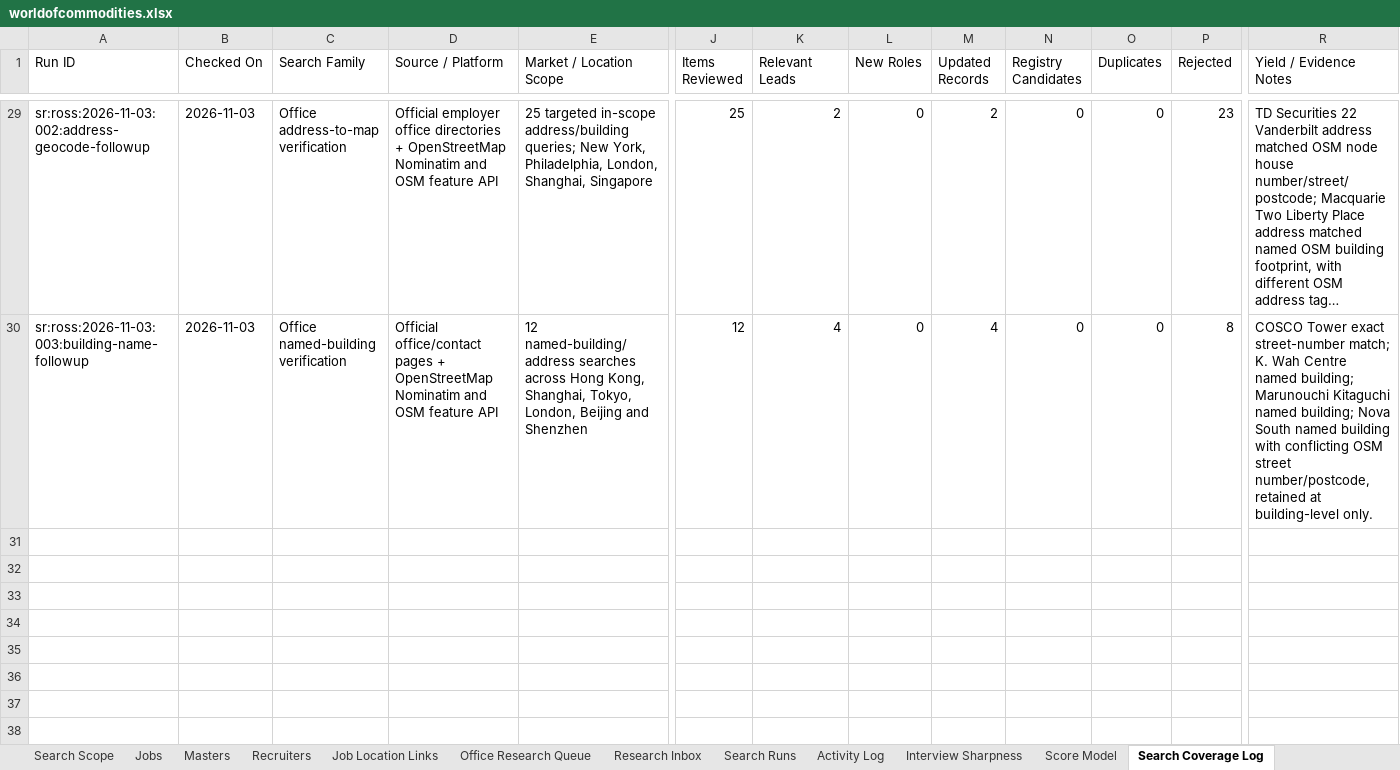
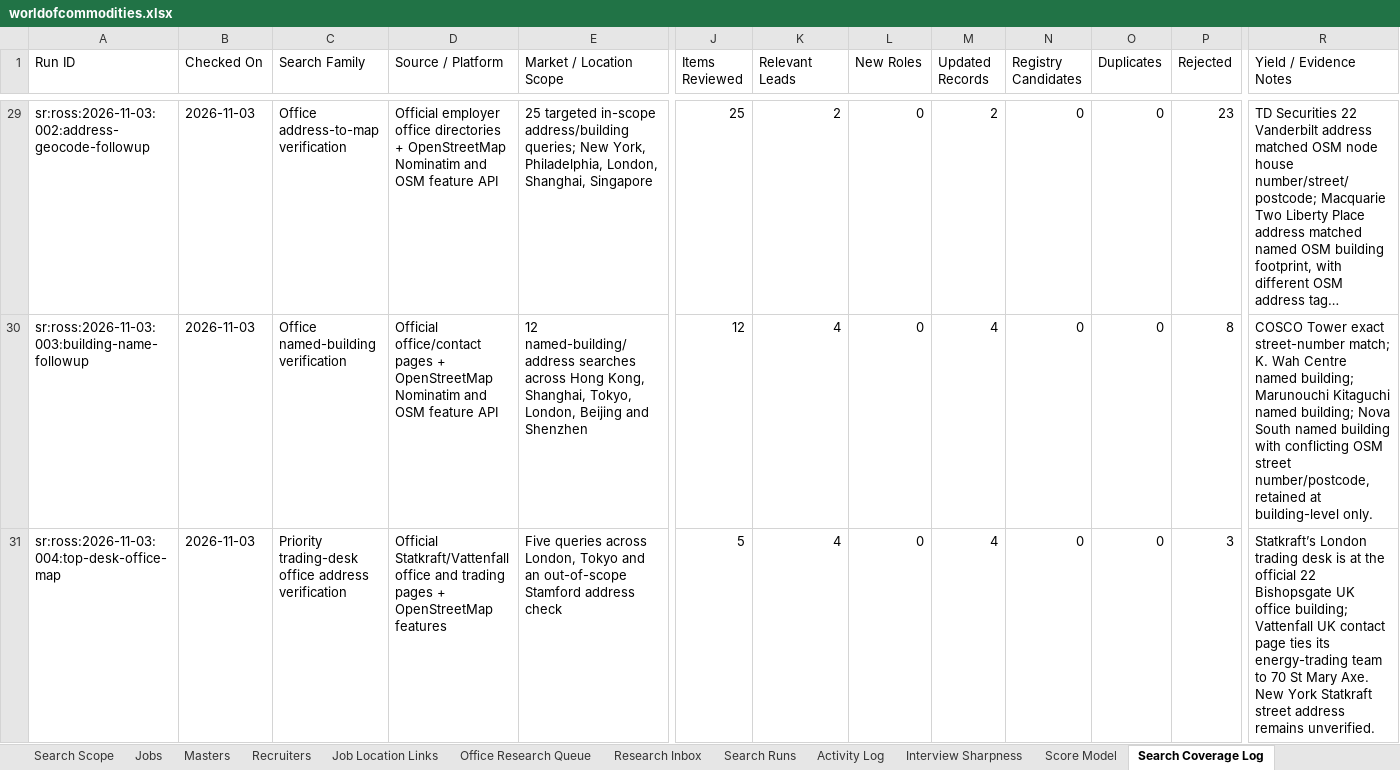
Before and after one commit to RZEdward/world-of-commodities, an Excel workbook: worldofcommodities.xlsx, sheet Search Coverage Log, drawn as a sheet; only a part is shown, gaps mark what is left out; long unchanged cells end in …; values as stored, in another font and other column widths than the file's, no borders; table styles not drawn; rows hold the shown columns only; the diff names each change by its address in the sheet, - before the commit and + after, or states it on an @@ line.

Commit message:
Map priority power trading offices in London

```diff
--- a/worldofcommodities.xlsx (sheet Search Coverage Log)
+++ b/worldofcommodities.xlsx (sheet Search Coverage Log)
+row 31: sr:ross:2026-11-03:004:top-desk-office-map | 2026-11-03 | Priority trading-desk office address verification | Official Statkraft/Vattenfall office and trading pages + OpenStreetMap features | Five queries across London, Tokyo and an out-of-scope Stamford address check | 5 | 4 | 0 | 4 | 0 | 0 | 3 | Statkraft’s London trading desk is at the official 22 Bishopsgate UK office building; Vattenfall UK contact page ties its energy-trading team to 70 St Mary Axe. New York Statkraft street address remains unverified.
```
Also changed, not shown: sheet Search Runs, sheet Office Registry, 3 other files.
